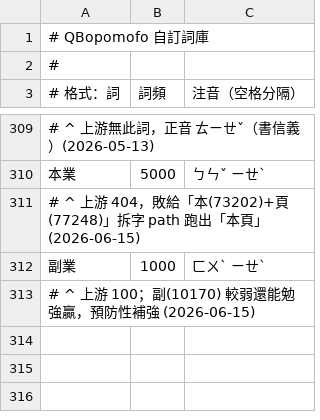
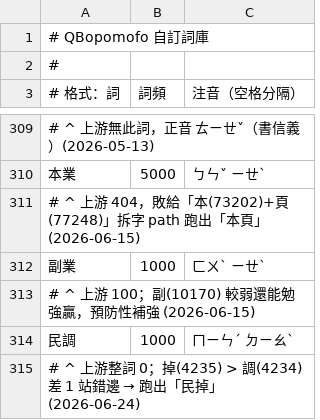
Before and after one commit to tonyq-org/QBopomofo, a CSV file: data-provider/custom-data/phrases.csv, drawn as a sheet; only a part is shown, gaps mark what is left out.

```diff
--- a/data-provider/custom-data/phrases.csv
+++ b/data-provider/custom-data/phrases.csv
@@ -313 +313,3 @@
 # ^ 上游 100；副(10170) 較弱還能勉強贏，預防性補強 (2026-06-15)
+民調,1000,ㄇㄧㄣˊ ㄉㄧㄠˋ
+# ^ 上游整詞 0；掉(4235) > 調(4234) 差 1 站錯邊 → 跑出「民掉」(2026-06-24)
```
